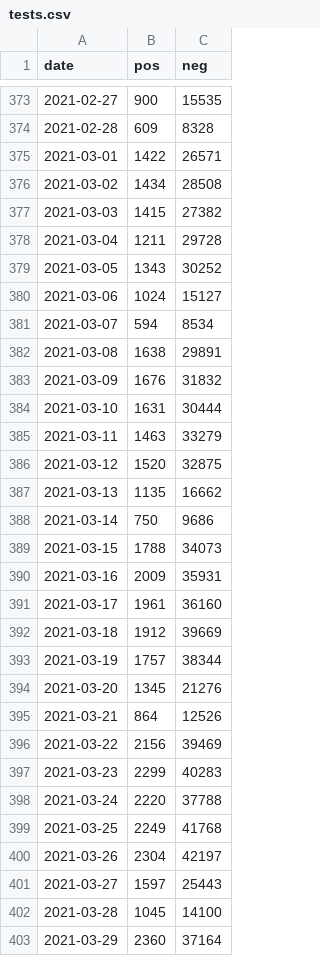
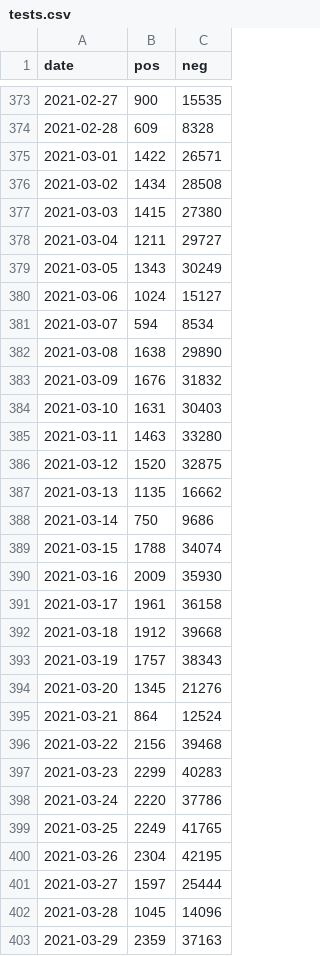
Before and after one commit to rsalzer/COVID_19_BAG, a CSV file: data/tests.csv, drawn as a sheet; only a part is shown, gaps mark what is left out; the diff covers the shown part only.

```diff
--- a/data/tests.csv
+++ b/data/tests.csv
@@ -376,11 +376,11 @@ date,pos,neg
 2021-03-02,1434,28508
-2021-03-03,1415,27382
-2021-03-04,1211,29728
-2021-03-05,1343,30252
+2021-03-03,1415,27380
+2021-03-04,1211,29727
+2021-03-05,1343,30249
 2021-03-06,1024,15127
 2021-03-07,594,8534
-2021-03-08,1638,29891
+2021-03-08,1638,29890
 2021-03-09,1676,31832
-2021-03-10,1631,30444
-2021-03-11,1463,33279
+2021-03-10,1631,30403
+2021-03-11,1463,33280
 2021-03-12,1520,32875
@@ -388,16 +388,16 @@ date,pos,neg
 2021-03-14,750,9686
-2021-03-15,1788,34073
-2021-03-16,2009,35931
-2021-03-17,1961,36160
-2021-03-18,1912,39669
-2021-03-19,1757,38344
+2021-03-15,1788,34074
+2021-03-16,2009,35930
+2021-03-17,1961,36158
+2021-03-18,1912,39668
+2021-03-19,1757,38343
 2021-03-20,1345,21276
-2021-03-21,864,12526
-2021-03-22,2156,39469
+2021-03-21,864,12524
+2021-03-22,2156,39468
 2021-03-23,2299,40283
-2021-03-24,2220,37788
-2021-03-25,2249,41768
-2021-03-26,2304,42197
-2021-03-27,1597,25443
-2021-03-28,1045,14100
-2021-03-29,2360,37164
+2021-03-24,2220,37786
+2021-03-25,2249,41765
+2021-03-26,2304,42195
+2021-03-27,1597,25444
+2021-03-28,1045,14096
+2021-03-29,2359,37163
```
Also changed, not shown: 2 added rows and 72 edited cells elsewhere in this file, data/allagesdetails.csv, data/casesPerCanton.csv, 8 other files.
